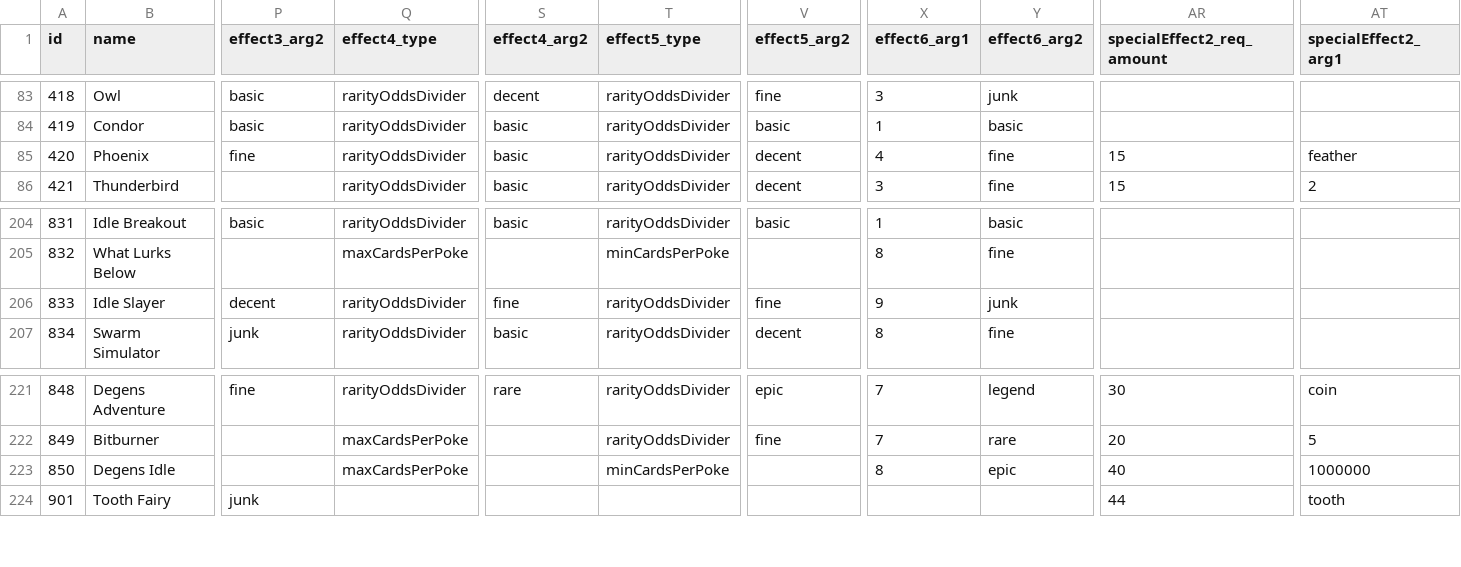
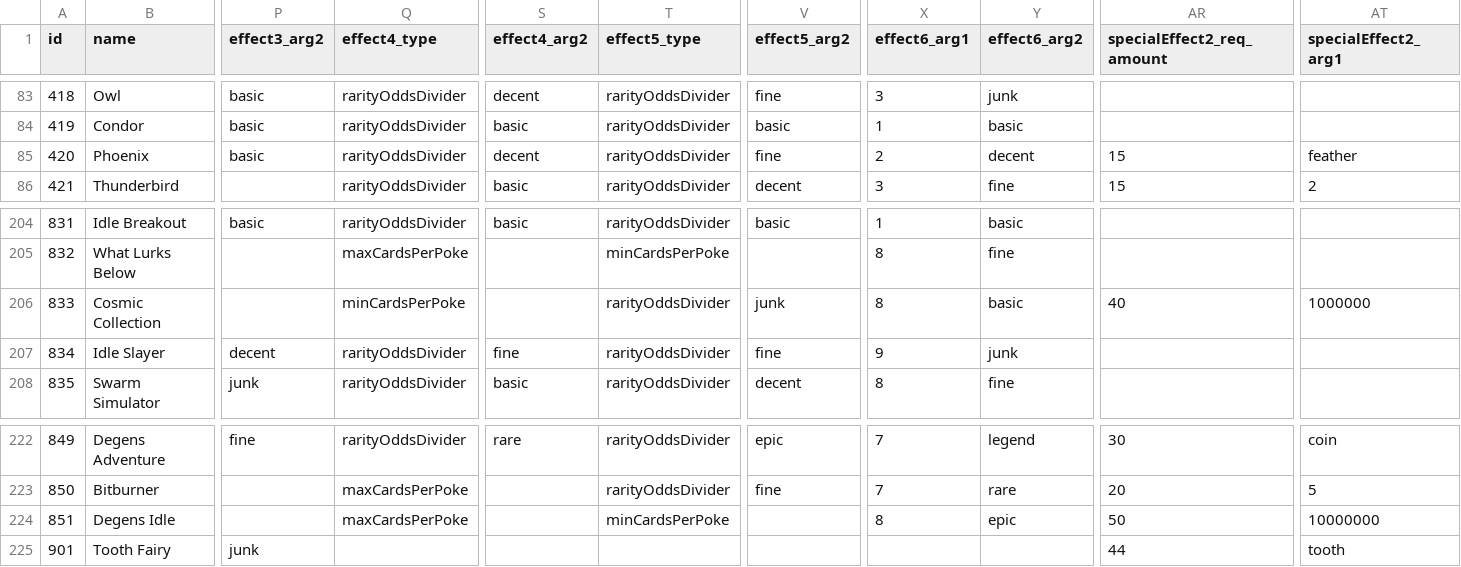
Before and after one commit to ssiatkowski/degens-idle, a CSV file: ccg/js/cards.csv, drawn as a sheet; only a part is shown, gaps mark what is left out; addresses are those after the commit; rows hold the shown columns only; the diff names each change by its address in the sheet, - before the commit and + after, or states it on an @@ line.

Commit message:
Cosmic Collection v0.08
- added card filters based on effects to card collection screen
- greatly rescaled min/max cards effects for cards (stronger early, lower scaling -- same effect late game, and much larger scaling with card rarity)
- added 1 Fine Incremental Games card (if you already incremental cards above fine, this may slightly mess with your incremental games collection - one time add during beta only)
- condensed currency bar (prevents overflow on mobile)
- fixed recent issue that added an extra scroll bar inside cards draw area on mobile

```diff
--- a/ccg/js/cards.csv
+++ b/ccg/js/cards.csv
-P85 (effect3_arg2): fine
+P85 (effect3_arg2): basic
-S85 (effect4_arg2): basic
+S85 (effect4_arg2): decent
-V85 (effect5_arg2): decent
+V85 (effect5_arg2): fine
-X85 (effect6_arg1): 4
+X85 (effect6_arg1): 2
-Y85 (effect6_arg2): fine
+Y85 (effect6_arg2): decent
+row 206: 833 | Cosmic Collection |  | minCardsPerPoke |  | rarityOddsDivider | junk | 8 | basic | 40 | 1000000
@@ column A (id) renumbered between rows 207 and 224 @@
-AR224 (specialEffect2_req_amount): 40
+AR224 (specialEffect2_req_amount): 50
-AT224 (specialEffect2_arg1): 1000000
+AT224 (specialEffect2_arg1): 10000000
```
Also changed, not shown: 6 other files.
